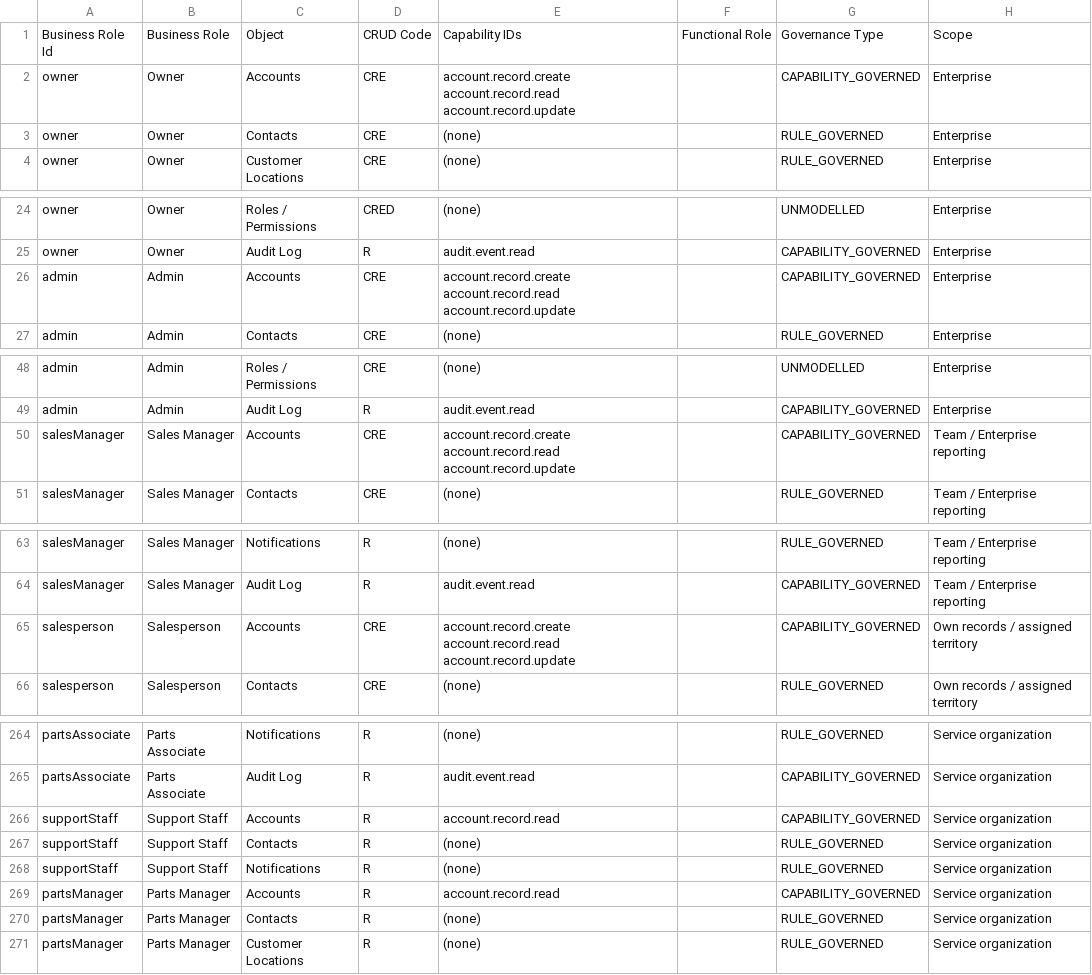
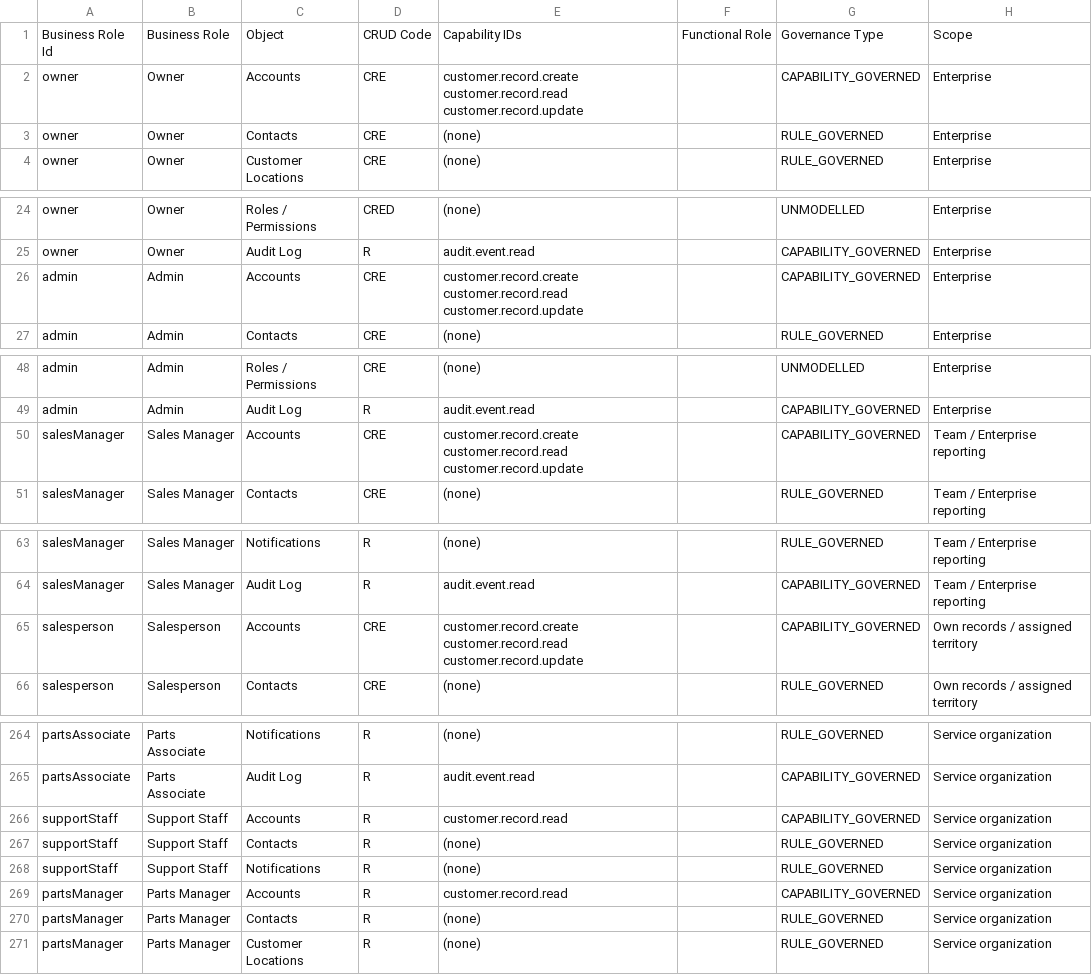
Before and after one commit to TaylorService-spec/Taylor_Parts, a CSV file: docs/governance/workbook-v2/4-role-to-capability.csv, drawn as a sheet; only a part is shown, gaps mark what is left out; the diff covers the shown part only; the diff names each change by its address in the sheet, - before the commit and + after, or states it on an @@ line.

```diff
--- a/docs/governance/workbook-v2/4-role-to-capability.csv
+++ b/docs/governance/workbook-v2/4-role-to-capability.csv
-E2: account.record.create account.record.read account.record.update
+E2: customer.record.create customer.record.read customer.record.update
-E26: account.record.create account.record.read account.record.update
+E26: customer.record.create customer.record.read customer.record.update
-E50: account.record.create account.record.read account.record.update
+E50: customer.record.create customer.record.read customer.record.update
-E65: account.record.create account.record.read account.record.update
+E65: customer.record.create customer.record.read customer.record.update
-E266: account.record.read
+E266: customer.record.read
-E269: account.record.read
+E269: customer.record.read
```
Also changed, not shown: 10 edited cells elsewhere in this file, 44 other files.
